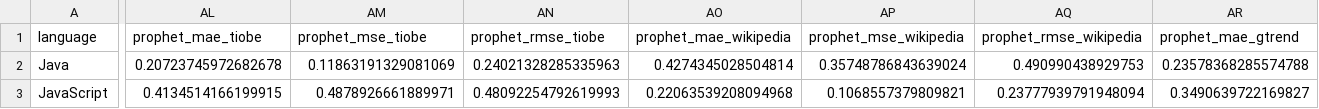
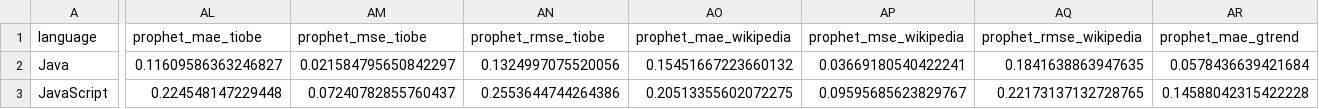
Before and after one commit to Ella-Raputri/FoDS-FinalProject, a CSV file: ML/updated_timeseries/result_timeseries.csv, drawn as a sheet; only a part is shown, gaps mark what is left out; the diff covers the shown part only; the diff names each change by its address in the sheet, - before the commit and + after, or states it on an @@ line.

Commit message:
fix prophet error

```diff
--- a/ML/updated_timeseries/result_timeseries.csv
+++ b/ML/updated_timeseries/result_timeseries.csv
-AL2 (prophet_mae_tiobe): 0.20723745972682678
+AL2 (prophet_mae_tiobe): 0.11609586363246827
-AM2 (prophet_mse_tiobe): 0.11863191329081069
+AM2 (prophet_mse_tiobe): 0.021584795650842297
-AN2 (prophet_rmse_tiobe): 0.24021328285335963
+AN2 (prophet_rmse_tiobe): 0.1324997075520056
-AO2 (prophet_mae_wikipedia): 0.4274345028504814
+AO2 (prophet_mae_wikipedia): 0.15451667223660132
-AP2 (prophet_mse_wikipedia): 0.35748786843639024
+AP2 (prophet_mse_wikipedia): 0.03669180540422241
-AQ2 (prophet_rmse_wikipedia): 0.490990438929753
+AQ2 (prophet_rmse_wikipedia): 0.1841638863947635
-AR2 (prophet_mae_gtrend): 0.23578368285574788
+AR2 (prophet_mae_gtrend): 0.0578436639421684
-AL3 (prophet_mae_tiobe): 0.4134514166199915
+AL3 (prophet_mae_tiobe): 0.224548147229448
-AM3 (prophet_mse_tiobe): 0.4878926661889971
+AM3 (prophet_mse_tiobe): 0.07240782855760437
-AN3 (prophet_rmse_tiobe): 0.48092254792619993
+AN3 (prophet_rmse_tiobe): 0.2553644744264386
-AO3 (prophet_mae_wikipedia): 0.22063539208094968
+AO3 (prophet_mae_wikipedia): 0.20513355602072275
-AP3 (prophet_mse_wikipedia): 0.1068557379809821
+AP3 (prophet_mse_wikipedia): 0.09595685623829767
-AQ3 (prophet_rmse_wikipedia): 0.23777939791948094
+AQ3 (prophet_rmse_wikipedia): 0.22173137132728765
-AR3 (prophet_mae_gtrend): 0.3490639722169827
+AR3 (prophet_mae_gtrend): 0.14588042315422228
```
Also changed, not shown: 91 edited cells elsewhere in this file, 1 other file.
